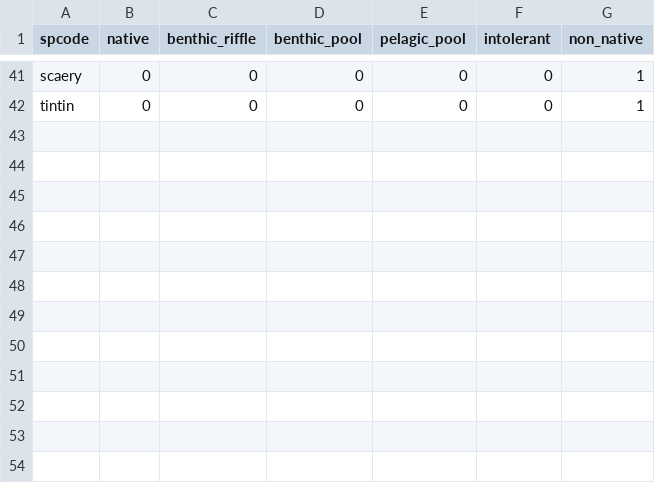
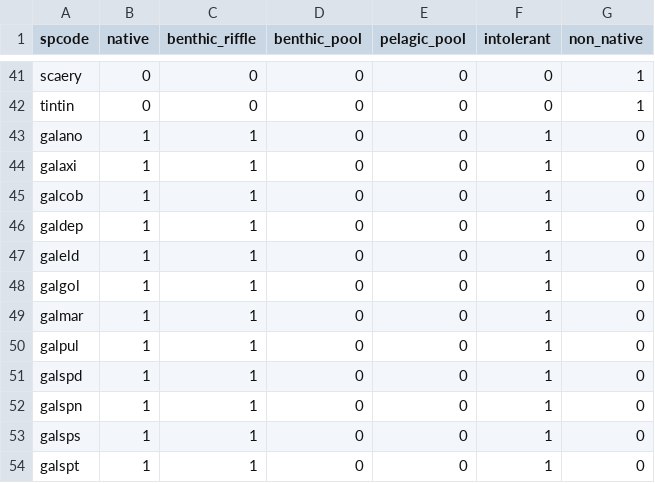
Before and after one commit to dragonfly-science/fish-ibi-calculator, a CSV file: app/data/species_ibi_metrics.csv, drawn as a sheet; only a part is shown, gaps mark what is left out.

Commit message:
Species used to be converted to galotago are now their own species, with galvul characteristics (#69)

```diff
--- a/app/data/species_ibi_metrics.csv
+++ b/app/data/species_ibi_metrics.csv
@@ -42 +42,13 @@ scaery,0,0,0,0,0,1
 tintin,0,0,0,0,0,1
+galano,1,1,0,0,1,0
+galaxi,1,1,0,0,1,0
+galcob,1,1,0,0,1,0
+galdep,1,1,0,0,1,0
+galeld,1,1,0,0,1,0
+galgol,1,1,0,0,1,0
+galmar,1,1,0,0,1,0
+galpul,1,1,0,0,1,0
+galspd,1,1,0,0,1,0
+galspn,1,1,0,0,1,0
+galsps,1,1,0,0,1,0
+galspt,1,1,0,0,1,0
```
Also changed, not shown: app/data/fish_code_lookup.csv, 1 other file.
